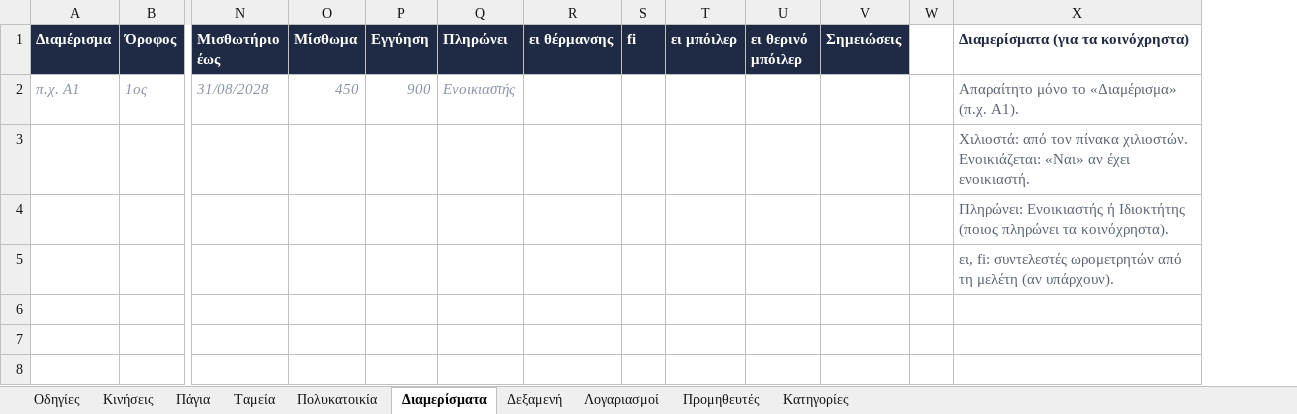
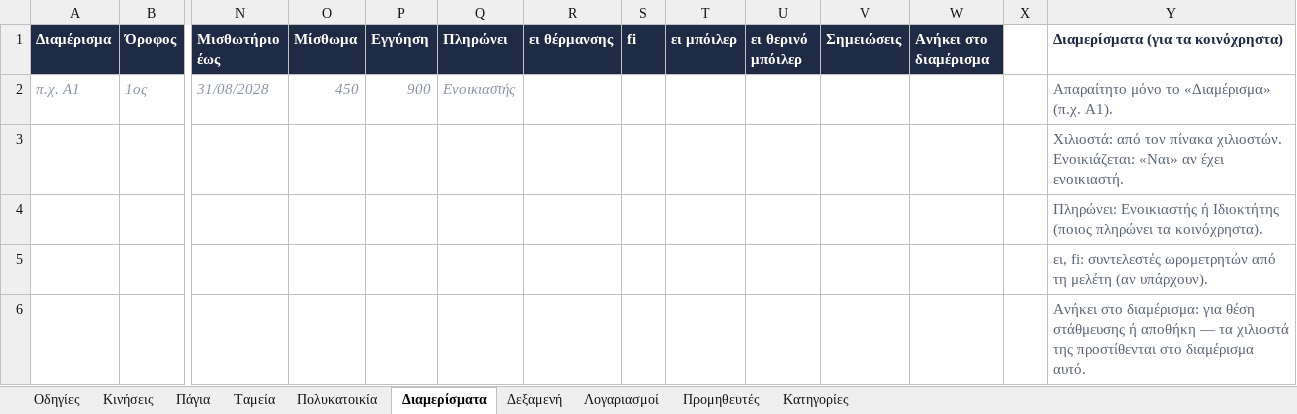
Before and after one commit to aglentzakis-dot/paraggelies, an Excel workbook: tameio/protypo-tameia.xlsx, sheet Διαμερίσματα, drawn as a sheet; only a part is shown, gaps mark what is left out; values as stored, in another font and other column widths than the file's, no borders; rows hold the shown columns only; the diff names each change by its address in the sheet, - before the commit and + after, or states it on an @@ line.

```diff
--- a/tameio/protypo-tameia.xlsx (sheet Διαμερίσματα)
+++ b/tameio/protypo-tameia.xlsx (sheet Διαμερίσματα)
+column W (Ανήκει στο διαμέρισμα), empty
+row 6:  |  |  |  |  |  |  |  |  |  |  |  |  | Ανήκει στο διαμέρισμα: για θέση στάθμευσης ή αποθήκη — τα χιλιοστά της προστίθενται στο διαμέρισμα αυτό.
```
Also changed, not shown: 26 other files.
